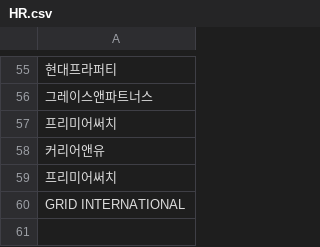
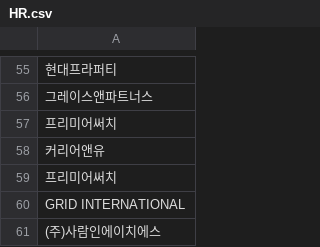
Before and after one commit to djgeum/RunETF, a CSV file: .github/job.bot/HR.csv, drawn as a sheet; only a part is shown, gaps mark what is left out; the diff names each change by its address in the sheet, - before the commit and + after, or states it on an @@ line.

Commit message:
Update HR.csv

```diff
--- a/.github/job.bot/HR.csv
+++ b/.github/job.bot/HR.csv
+row 61: (주)사람인에이치에스
```
